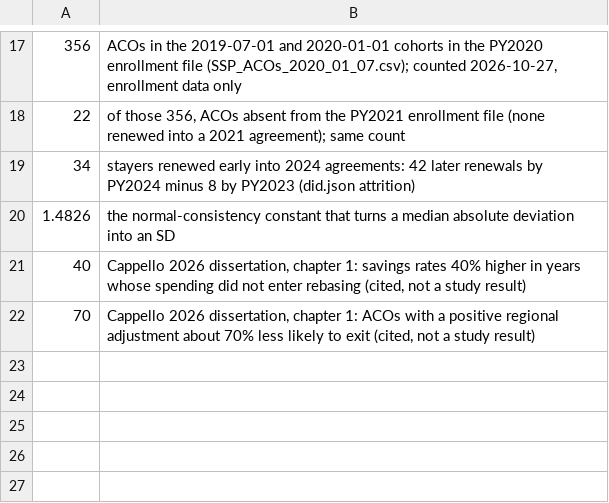
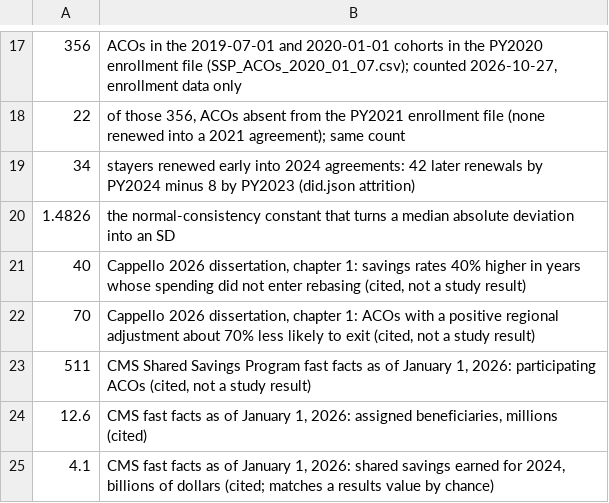
Before and after one commit to stharrold/mssp-paper-2026, a TSV file: data/number-allowlist.tsv, drawn as a sheet; only a part is shown, gaps mark what is left out; the diff names each change by its address in the sheet, - before the commit and + after, or states it on an @@ line.

```diff
--- a/data/number-allowlist.tsv
+++ b/data/number-allowlist.tsv
+row 23: 511 | CMS Shared Savings Program fast facts as of January 1, 2026: participating ACOs (cited, not a study result)
+row 24: 12.6 | CMS fast facts as of January 1, 2026: assigned beneficiaries, millions (cited)
+row 25: 4.1 | CMS fast facts as of January 1, 2026: shared savings earned for 2024, billions of dollars (cited; matches a results value by chance)
```
Also changed, not shown: 11 other files.
